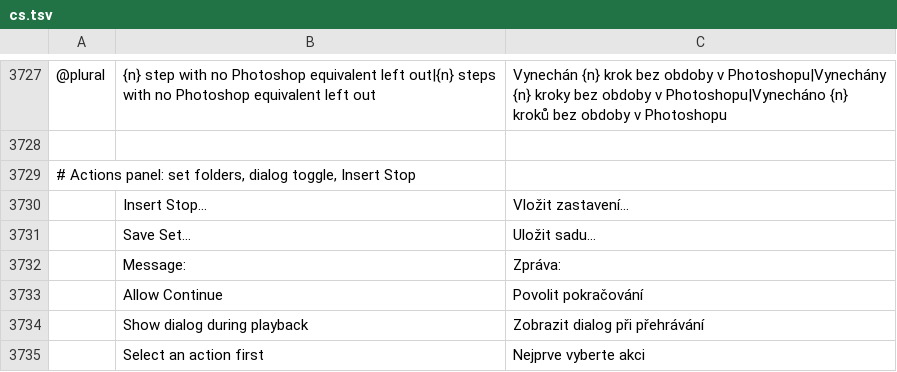
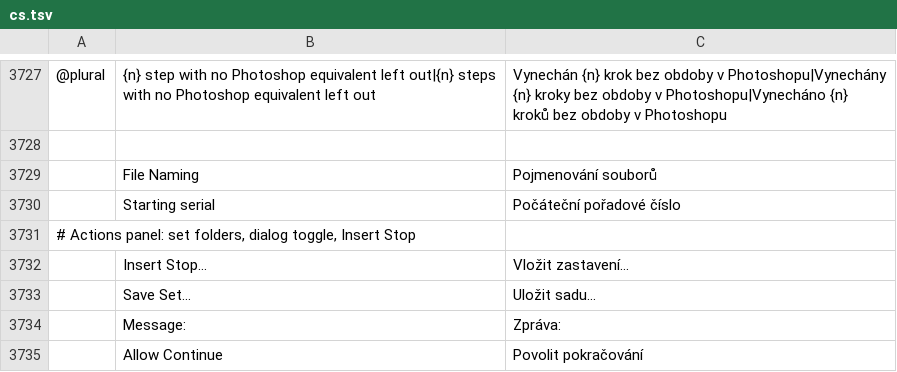
Before and after one commit to salim-studio/photosweet, a TSV file: crates/ui-egui/src/i18n/cs.tsv, drawn as a sheet; only a part is shown, gaps mark what is left out; the shorter side is filled out with more unchanged rows; the diff names each change by its address in the sheet, - before the commit and + after, or states it on an @@ line.

```diff
--- a/crates/ui-egui/src/i18n/cs.tsv
+++ b/crates/ui-egui/src/i18n/cs.tsv
+row 3729:  | File Naming | Pojmenování souborů
+row 3730:  | Starting serial | Počáteční pořadové číslo
```
Also changed, not shown: crates/ui-egui/src/i18n/es.tsv, crates/ui-egui/src/i18n/ko.tsv, 26 other files.
